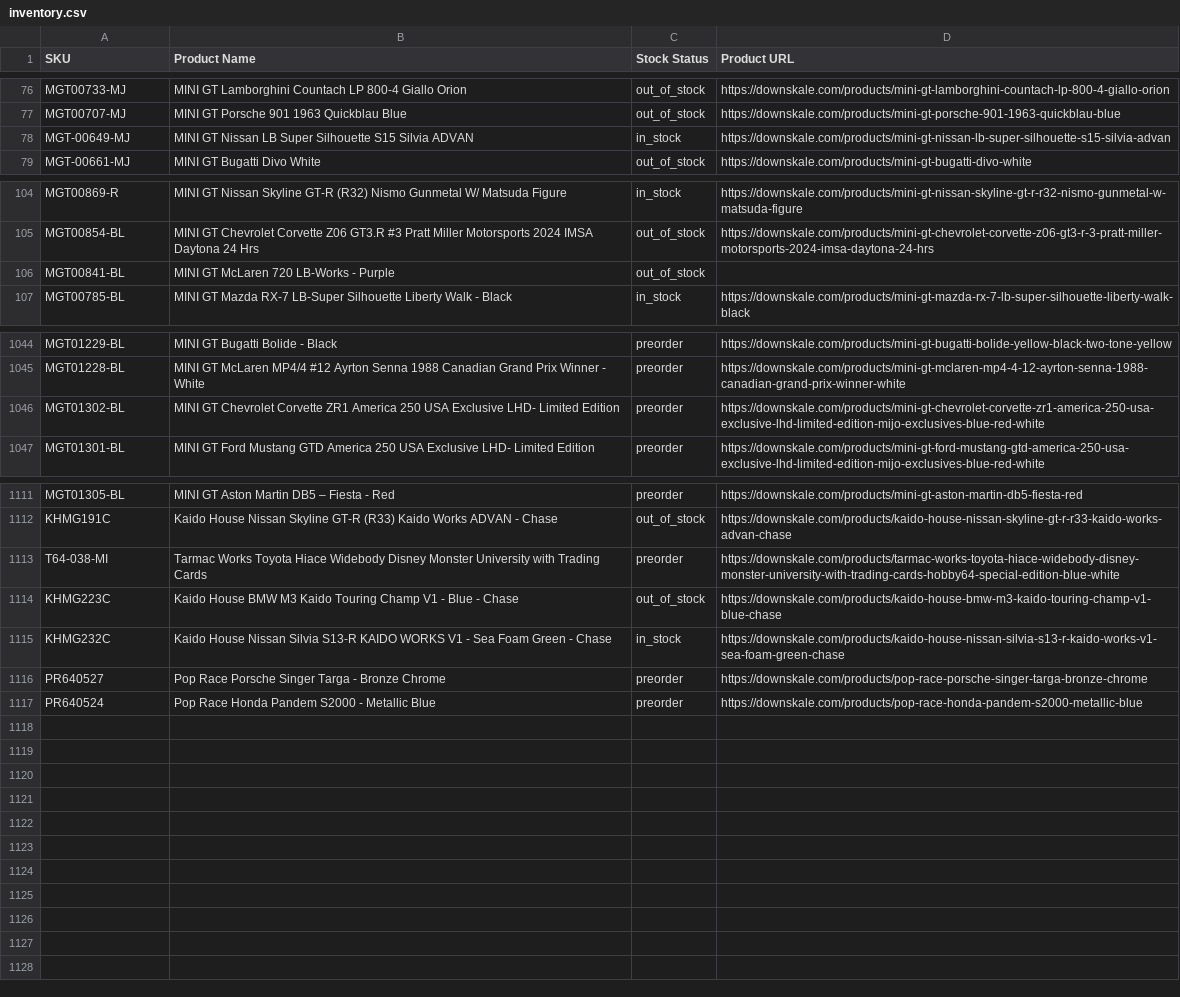
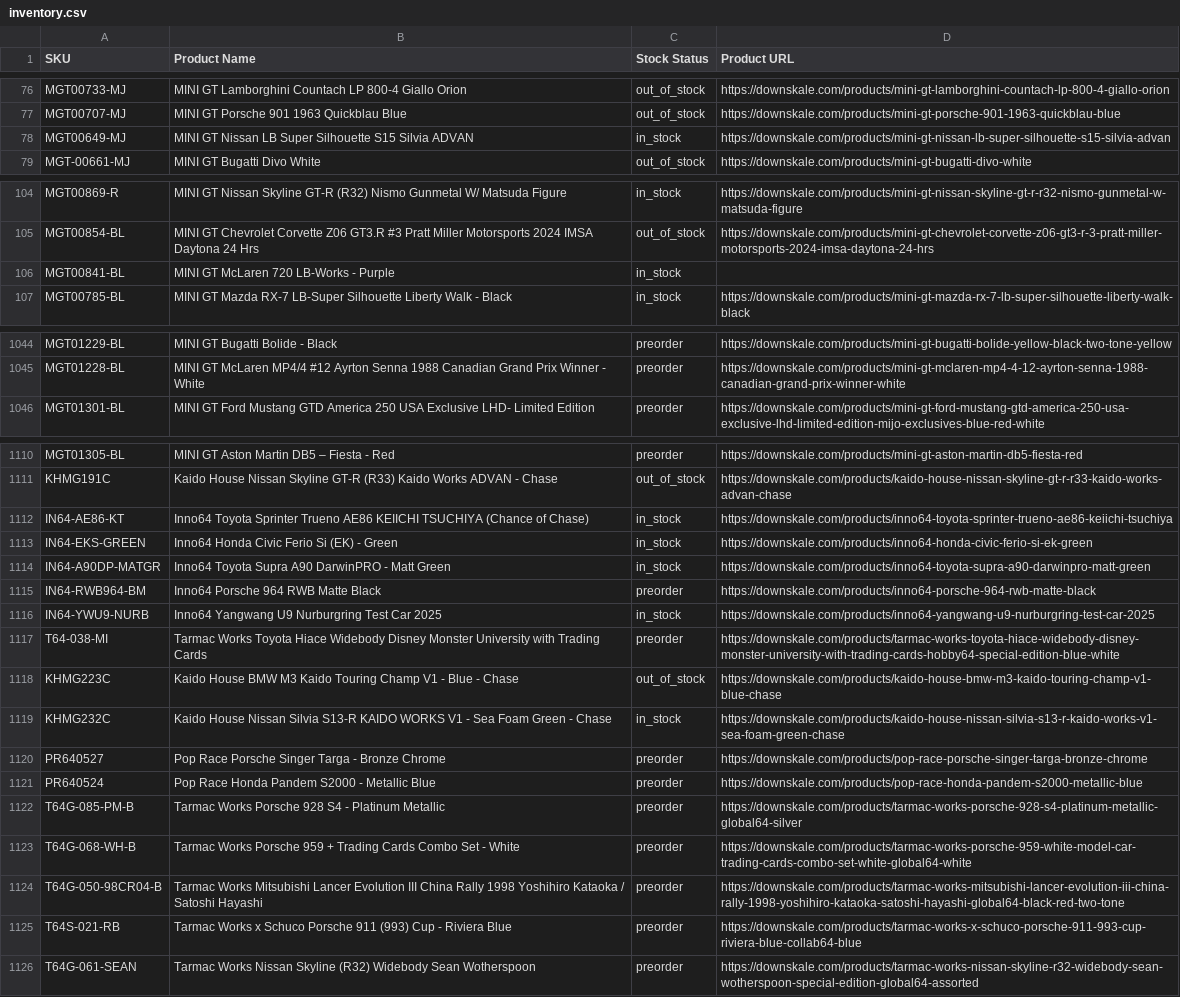
Before and after one commit to chrisboulas/downskale-inventory-feed-data, a CSV file: inventory.csv, drawn as a sheet; only a part is shown, gaps mark what is left out; the diff covers the shown part only.

```diff
--- a/inventory.csv
+++ b/inventory.csv
@@ -77,3 +77,3 @@ MGT00733-MJ,MINI GT Lamborghini Countach LP 800-4 Giallo Orion,out_of_stock,http
 MGT00707-MJ,MINI GT Porsche 901 1963 Quickblau Blue,out_of_stock,https://downskale.com/products/mini-gt-porsche-901-1963-quickblau-blue
-MGT-00649-MJ,MINI GT Nissan LB Super Silhouette S15 Silvia ADVAN,in_stock,https://downskale.com/products/mini-gt-nissan-lb-super-silhouette-s15-silvia-advan
+MGT00649-MJ,MINI GT Nissan LB Super Silhouette S15 Silvia ADVAN,in_stock,https://downskale.com/products/mini-gt-nissan-lb-super-silhouette-s15-silvia-advan
 MGT-00661-MJ,MINI GT Bugatti Divo White,out_of_stock,https://downskale.com/products/mini-gt-bugatti-divo-white
@@ -105,3 +105,3 @@ MGT00869-R,MINI GT Nissan Skyline GT-R (R32) Nismo Gunmetal W/ Matsuda Figure,in
 MGT00854-BL,MINI GT Chevrolet Corvette Z06 GT3.R #3 Pratt Miller Motorsports 2024 IMSA Daytona 24 Hrs,out_of_stock,https://downskale.com/products/mini-gt-chevrolet-corvette-z06-gt3-r-3-pratt-miller-motorsports-2024-imsa-daytona-24-hrs
-MGT00841-BL,MINI GT McLaren 720 LB-Works - Purple,out_of_stock,
+MGT00841-BL,MINI GT McLaren 720 LB-Works - Purple,in_stock,
 MGT00785-BL,MINI GT Mazda RX-7 LB-Super Silhouette Liberty Walk - Black,in_stock,https://downskale.com/products/mini-gt-mazda-rx-7-lb-super-silhouette-liberty-walk-black
@@ -1045,3 +1045,2 @@ MGT01229-BL,MINI GT Bugatti Bolide - Black,preorder,https://downskale.com/produc
 MGT01228-BL,MINI GT McLaren MP4/4 #12 Ayrton Senna 1988 Canadian Grand Prix Winner - White,preorder,https://downskale.com/products/mini-gt-mclaren-mp4-4-12-ayrton-senna-1988-canadian-grand-prix-winner-white
-MGT01302-BL,MINI GT Chevrolet Corvette ZR1 America 250 USA Exclusive LHD- Limited Edition,preorder,https://downskale.com/products/mini-gt-chevrolet-corvette-zr1-america-250-usa-exclusive-lhd-limited-edition-mijo-exclusives-blue-red-white
 MGT01301-BL,MINI GT Ford Mustang GTD America 250 USA Exclusive LHD- Limited Edition,preorder,https://downskale.com/products/mini-gt-ford-mustang-gtd-america-250-usa-exclusive-lhd-limited-edition-mijo-exclusives-blue-red-white
@@ -1112,2 +1111,7 @@ MGT01305-BL,MINI GT Aston Martin DB5 – Fiesta - Red,preorder,https://downskale
 KHMG191C,Kaido House Nissan Skyline GT-R (R33) Kaido Works ADVAN - Chase,out_of_stock,https://downskale.com/products/kaido-house-nissan-skyline-gt-r-r33-kaido-works-advan-chase
+IN64-AE86-KT,Inno64 Toyota Sprinter Trueno AE86 KEIICHI TSUCHIYA (Chance of Chase),in_stock,https://downskale.com/products/inno64-toyota-sprinter-trueno-ae86-keiichi-tsuchiya
+IN64-EKS-GREEN,Inno64 Honda Civic Ferio Si (EK) - Green,in_stock,https://downskale.com/products/inno64-honda-civic-ferio-si-ek-green
+IN64-A90DP-MATGR,Inno64 Toyota Supra A90 DarwinPRO - Matt Green,in_stock,https://downskale.com/products/inno64-toyota-supra-a90-darwinpro-matt-green
+IN64-RWB964-BM,Inno64 Porsche 964 RWB Matte Black,preorder,https://downskale.com/products/inno64-porsche-964-rwb-matte-black
+IN64-YWU9-NURB,Inno64 Yangwang U9 Nurburgring Test Car  2025,in_stock,https://downskale.com/products/inno64-yangwang-u9-nurburgring-test-car-2025
 T64-038-MI,Tarmac Works Toyota Hiace Widebody Disney Monster University with Trading Cards,preorder,https://downskale.com/products/tarmac-works-toyota-hiace-widebody-disney-monster-university-with-trading-cards-hobby64-special-edition-blue-white
@@ -1117 +1121,6 @@ PR640527,Pop Race Porsche Singer Targa - Bronze Chrome,preorder,https://downskal
 PR640524,Pop Race Honda Pandem S2000 - Metallic Blue,preorder,https://downskale.com/products/pop-race-honda-pandem-s2000-metallic-blue
+T64G-085-PM-B,Tarmac Works Porsche 928 S4 - Platinum Metallic,preorder,https://downskale.com/products/tarmac-works-porsche-928-s4-platinum-metallic-global64-silver
+T64G-068-WH-B,Tarmac Works Porsche 959 + Trading Cards Combo Set - White,preorder,https://downskale.com/products/tarmac-works-porsche-959-white-model-car-trading-cards-combo-set-white-global64-white
+T64G-050-98CR04-B,Tarmac Works Mitsubishi Lancer Evolution III China Rally 1998 Yoshihiro Kataoka / Satoshi Hayashi,preorder,https://downskale.com/products/tarmac-works-mitsubishi-lancer-evolution-iii-china-rally-1998-yoshihiro-kataoka-satoshi-hayashi-global64-black-red-two-tone
+T64S-021-RB,Tarmac Works x Schuco Porsche 911 (993) Cup - Riviera Blue,preorder,https://downskale.com/products/tarmac-works-x-schuco-porsche-911-993-cup-riviera-blue-collab64-blue
+T64G-061-SEAN,Tarmac Works Nissan Skyline (R32) Widebody Sean Wotherspoon,preorder,https://downskale.com/products/tarmac-works-nissan-skyline-r32-widebody-sean-wotherspoon-special-edition-global64-assorted
```
Also changed, not shown: 1 edited cell elsewhere in this file.
